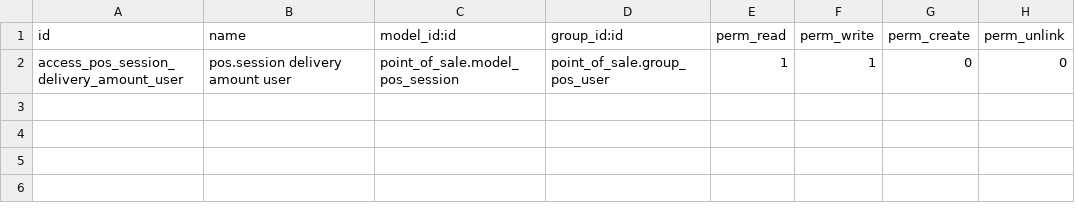
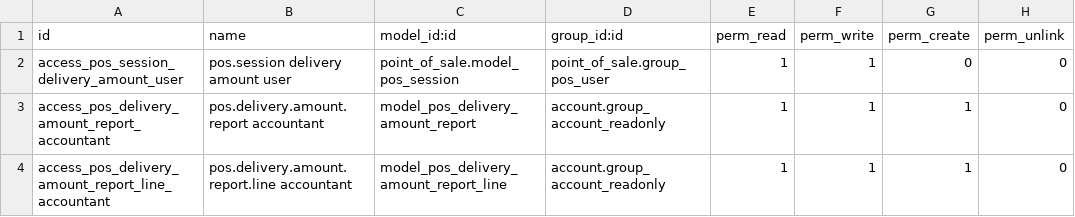
Before and after one commit to Anabtawi-Invest/Anabtawi-Group, a CSV file: pos_delivery_amount/security/ir.model.access.csv, drawn as a sheet.

Commit message:
[ADD] POS Delivery Amount Report and Reconciliation

```diff
--- a/pos_delivery_amount/security/ir.model.access.csv
+++ b/pos_delivery_amount/security/ir.model.access.csv
@@ -2 +2,3 @@ id,name,model_id:id,group_id:id,perm_read,perm_write,perm_create,perm_unlink
 access_pos_session_delivery_amount_user,pos.session delivery amount user,point_of_sale.model_pos_session,point_of_sale.group_pos_user,1,1,0,0
+access_pos_delivery_amount_report_accountant,pos.delivery.amount.report accountant,model_pos_delivery_amount_report,account.group_account_readonly,1,1,1,0
+access_pos_delivery_amount_report_line_accountant,pos.delivery.amount.report.line accountant,model_pos_delivery_amount_report_line,account.group_account_readonly,1,1,1,0
```
Also changed, not shown: 10 other files.
